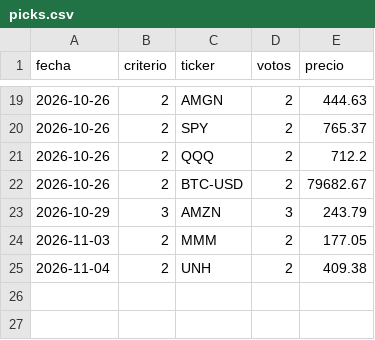
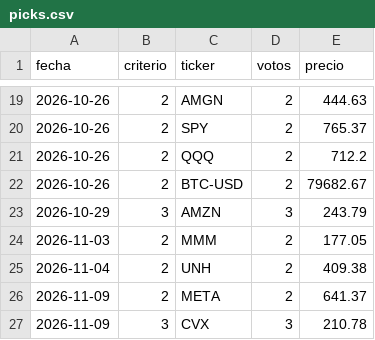
Before and after one commit to sombranba-bit/bot-trading, a CSV file: data/picks.csv, drawn as a sheet; only a part is shown, gaps mark what is left out; the diff names each change by its address in the sheet, - before the commit and + after, or states it on an @@ line.

```diff
--- a/data/picks.csv
+++ b/data/picks.csv
+row 26: 2026-11-09 | 2 | META | 2 | 641.37
+row 27: 2026-11-09 | 3 | CVX | 3 | 210.78
```
Also changed, not shown: data/equity.csv, 3 other files.
